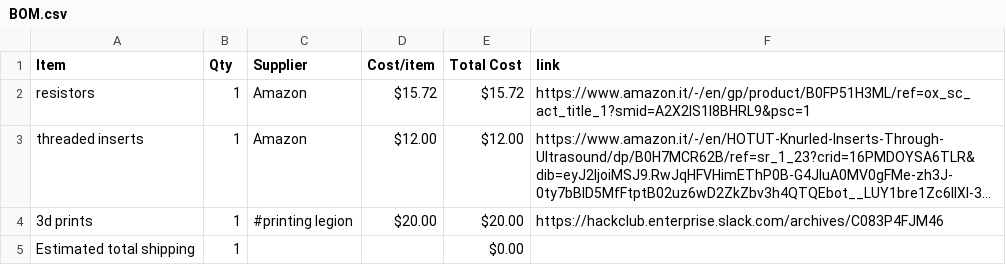
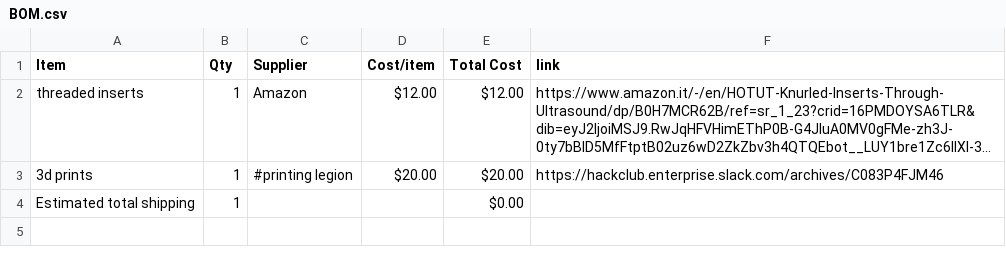
Before and after one commit to POLOLOLOFTE/-Freedigital-Amp-custom-case, a CSV file: BOM.csv, drawn as a sheet; long unchanged cells end in …; the diff names each change by its address in the sheet, - before the commit and + after, or states it on an @@ line.

Commit message:
Sync custom #freedigital amp case from Half Life

```diff
--- a/BOM.csv
+++ b/BOM.csv
-row 2: resistors | 1 | Amazon | $15.72 | $15.72 | https://www.amazon.it/-/en/gp/product/B0FP51H3ML/ref=ox_sc_act_title_1?smid=A2X2IS1I8BHRL9&psc=1
```
